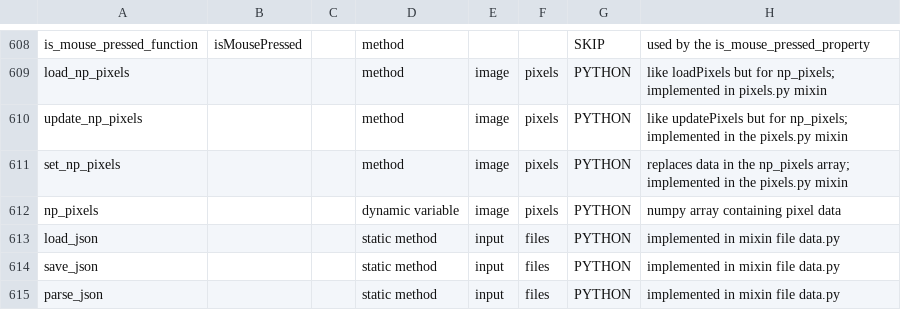
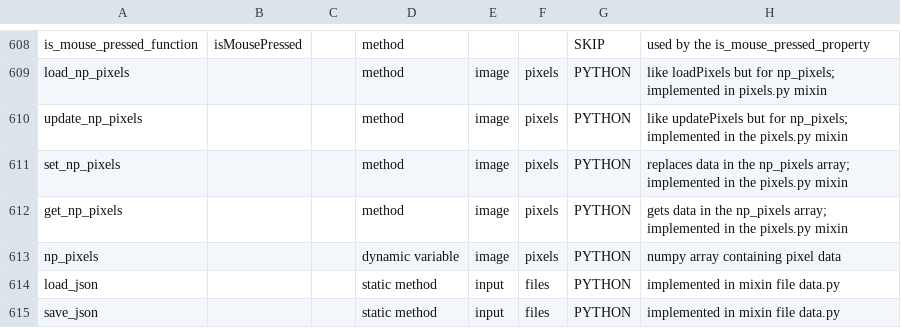
Before and after one commit to py5coding/py5generator, a CSV file: py5_resources/data/sketch.csv, drawn as a sheet; only a part is shown, gaps mark what is left out; the shorter side is filled out with more unchanged rows; the diff names each change by its address in the sheet, - before the commit and + after, or states it on an @@ line.

```diff
--- a/py5_resources/data/sketch.csv
+++ b/py5_resources/data/sketch.csv
+row 612: get_np_pixels |  |  | method | image | pixels | PYTHON | gets data in the np_pixels array; implemented in the pixels.py mixin
```
Also changed, not shown: py5_resources/data/pgraphics.csv, py5_resources/data/pimage.csv, 4 other files.
